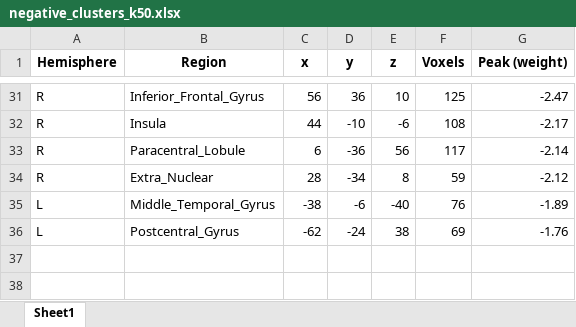
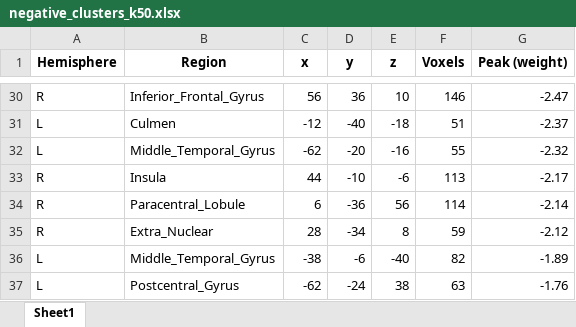
Before and after one commit to harel-coffee/reappraisal-imt-progression-auto, an Excel workbook: results/prediction/chg_LNeg_LNur/look_neg_look_neut/negative_clusters_k50.xlsx, sheet Sheet1, drawn as a sheet; only a part is shown, gaps mark what is left out; values as stored, in another font and other column widths than the file's, no borders; addresses are those after the commit; the diff covers the shown part only; the diff names each change by its address in the sheet, - before the commit and + after, or states it on an @@ line.

```diff
--- a/results/prediction/chg_LNeg_LNur/look_neg_look_neut/negative_clusters_k50.xlsx (sheet Sheet1)
+++ b/results/prediction/chg_LNeg_LNur/look_neg_look_neut/negative_clusters_k50.xlsx (sheet Sheet1)
-F30 (Voxels): 125
+F30 (Voxels): 146
+row 31: L | Culmen | -12 | -40 | -18 | 51 | -2.37
+row 32: L | Middle_Temporal_Gyrus | -62 | -20 | -16 | 55 | -2.32
-F33 (Voxels): 108
+F33 (Voxels): 113
-F34 (Voxels): 117
+F34 (Voxels): 114
-F36 (Voxels): 76
+F36 (Voxels): 82
-F37 (Voxels): 69
+F37 (Voxels): 63
```
Also changed, not shown: 4 added rows, 5 removed rows and 27 edited cells elsewhere in this sheet, results/prediction/chg_RNeg_LNeg/reg_neg_look_neg/negative_clusters_k50.xlsx, results/prediction/chg_RNeg_LNeg/reg_neg_look_neg/positive_clusters_k50.xlsx, 8 other files.
